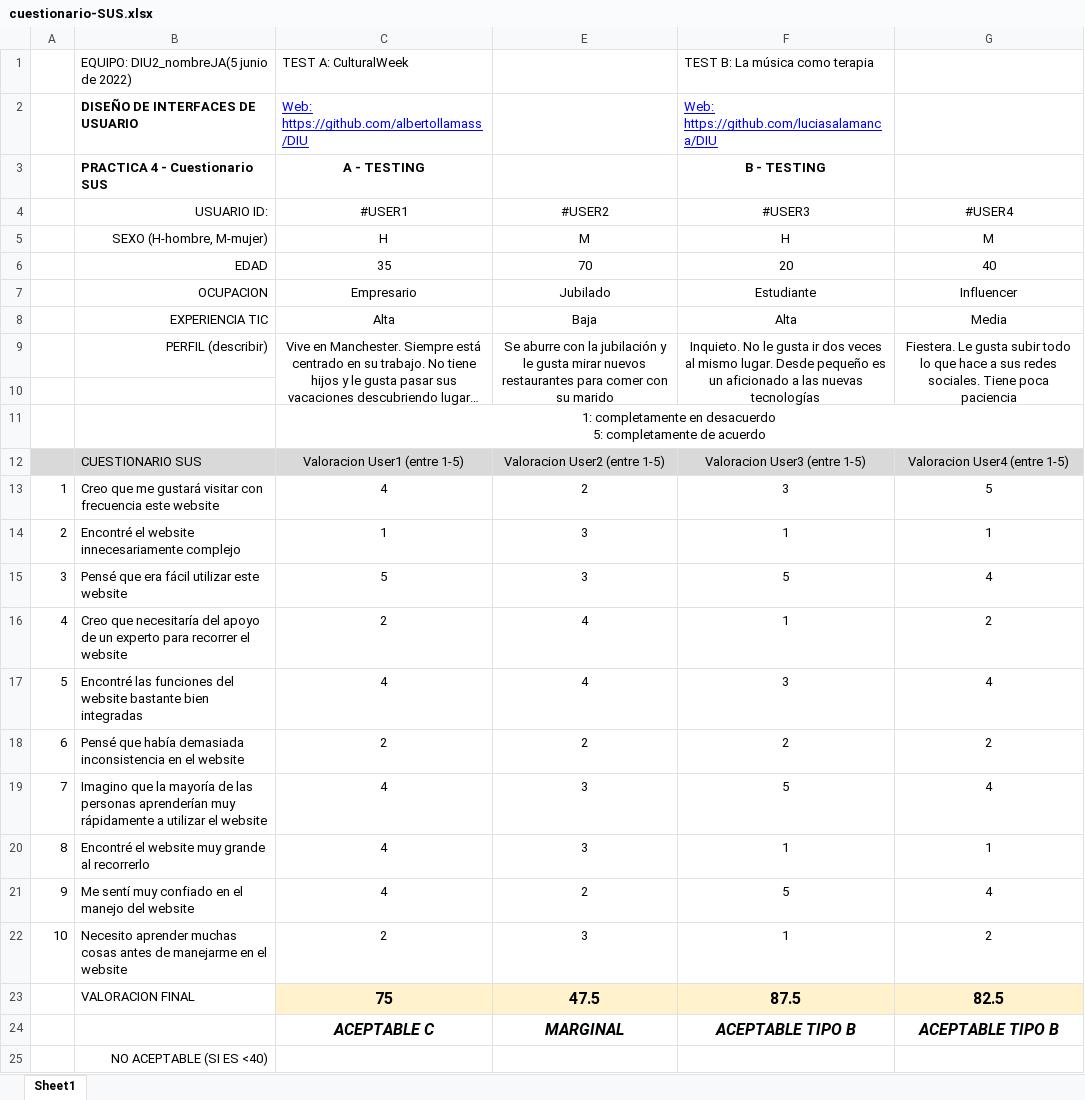
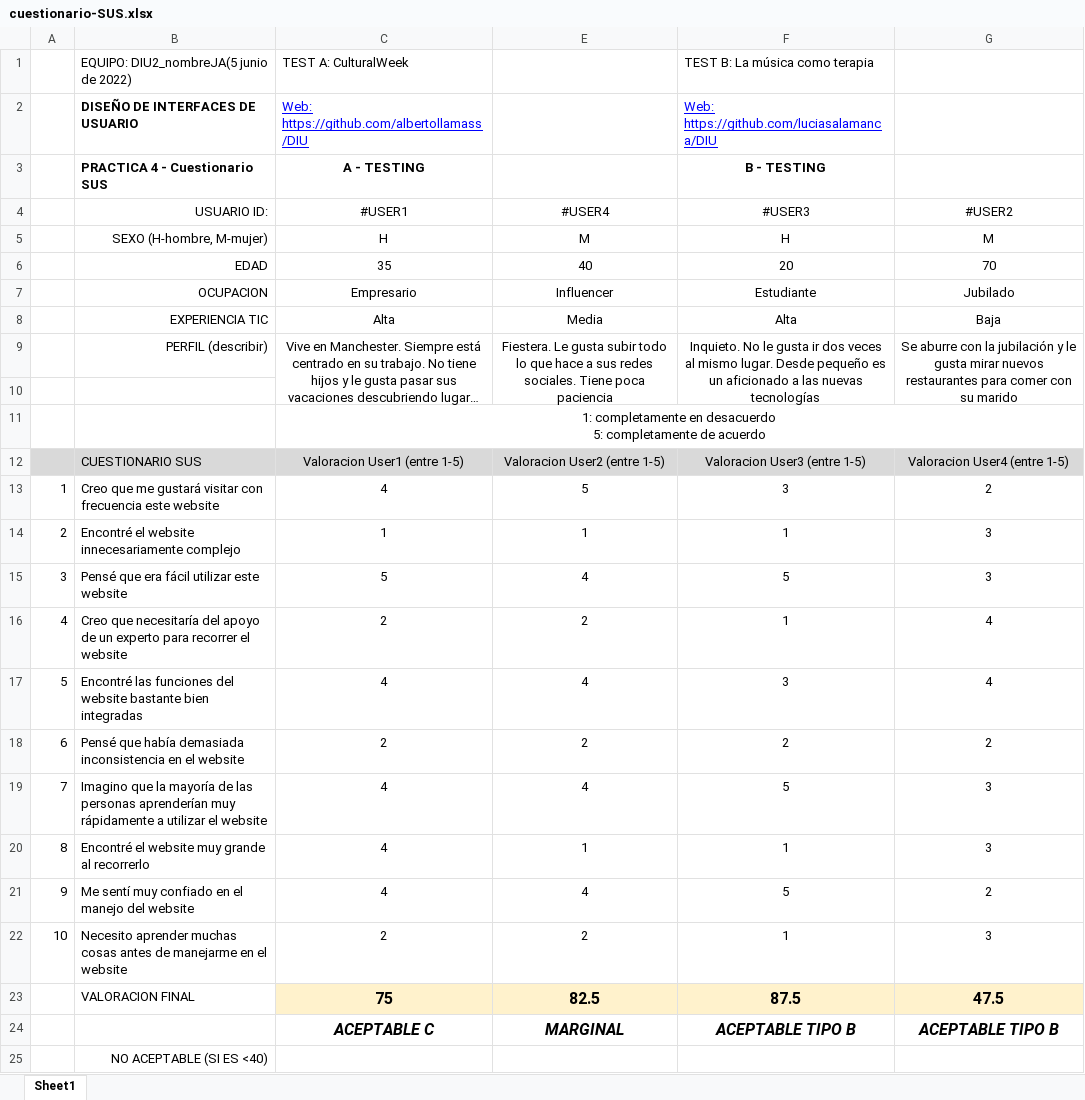
Before and after one commit to albertollamass/DIU, an Excel workbook: P4/cuestionario-SUS.xlsx, sheet Sheet1, drawn as a sheet; only a part is shown; long unchanged cells end in …; values as stored, in another font and other column widths than the file's, no borders; conditional formats not drawn; the diff names each change by its address in the sheet, - before the commit and + after, or states it on an @@ line.

Commit message:
Update cuestionario

```diff
--- a/P4/cuestionario-SUS.xlsx (sheet Sheet1)
+++ b/P4/cuestionario-SUS.xlsx (sheet Sheet1)
-E4: #USER2
+E4: #USER4
-G4: #USER4
+G4: #USER2
-E6 (#USER4): 70
+E6 (#USER4): 40
-G6 (#USER2): 40
+G6 (#USER2): 70
-E7 (#USER4): Jubilado
+E7 (#USER4): Influencer
-G7 (#USER2): Influencer
+G7 (#USER2): Jubilado
-E8 (#USER4): Baja
+E8 (#USER4): Media
-G8 (#USER2): Media
+G8 (#USER2): Baja
-E9 (#USER4): Se aburre con la jubilación y le gusta mirar nuevos restaurantes para comer con su marido
+E9 (#USER4): Fiestera. Le gusta subir todo lo que hace a sus redes sociales. Tiene poca paciencia
-G9 (#USER2): Fiestera. Le gusta subir todo lo que hace a sus redes sociales. Tiene poca paciencia
+G9 (#USER2): Se aburre con la jubilación y le gusta mirar nuevos restaurantes para comer con su marido
-E13 (#USER4): 2
+E13 (#USER4): 5
-G13 (#USER2): 5
+G13 (#USER2): 2
-E14 (#USER4): 3
+E14 (#USER4): 1
-G14 (#USER2): 1
+G14 (#USER2): 3
-E15 (#USER4): 3
+E15 (#USER4): 4
-G15 (#USER2): 4
+G15 (#USER2): 3
-E16 (#USER4): 4
+E16 (#USER4): 2
-G16 (#USER2): 2
+G16 (#USER2): 4
-E19 (#USER4): 3
+E19 (#USER4): 4
-G19 (#USER2): 4
+G19 (#USER2): 3
-E20 (#USER4): 3
+E20 (#USER4): 1
-G20 (#USER2): 1
+G20 (#USER2): 3
-E21 (#USER4): 2
+E21 (#USER4): 4
-G21 (#USER2): 4
+G21 (#USER2): 2
-E22 (#USER4): 3
+E22 (#USER4): 2
-G22 (#USER2): 2
+G22 (#USER2): 3
-E23 (#USER4): 47.5
+E23 (#USER4): 82.5
-G23 (#USER2): 82.5
+G23 (#USER2): 47.5
```
